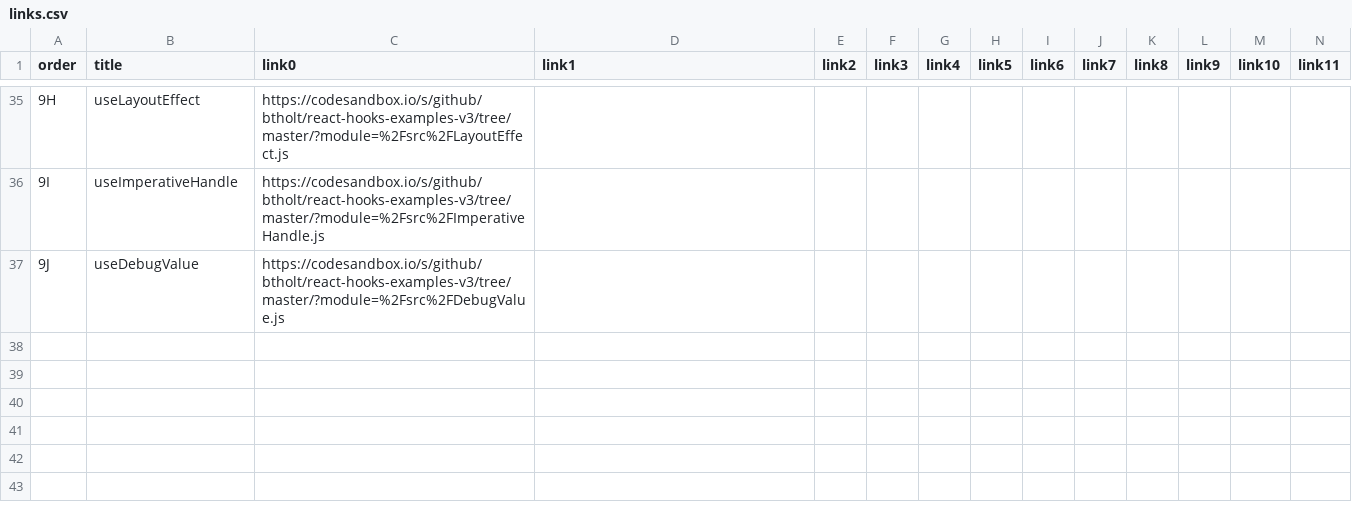
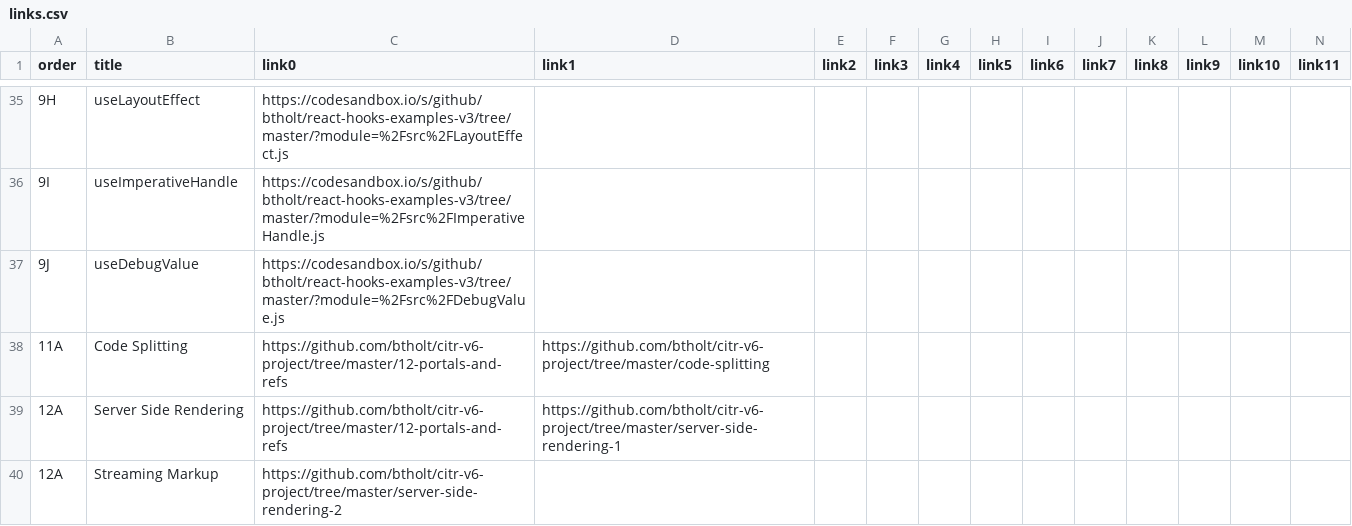
Before and after one commit to btholt/complete-intro-to-react-v6, a CSV file: links.csv, drawn as a sheet; only a part is shown, gaps mark what is left out; rows hold the shown columns only; the diff names each change by its address in the sheet, - before the commit and + after, or states it on an @@ line.

```diff
--- a/links.csv
+++ b/links.csv
+row 38: 11A | Code Splitting | https://github.com/btholt/citr-v6-project/tree/master/12-portals-and-refs | https://github.com/btholt/citr-v6-project/tree/master/code-splitting
+row 39: 12A | Server Side Rendering | https://github.com/btholt/citr-v6-project/tree/master/12-portals-and-refs | https://github.com/btholt/citr-v6-project/tree/master/server-side-rendering-1
+row 40: 12A | Streaming Markup | https://github.com/btholt/citr-v6-project/tree/master/server-side-rendering-2
```
Also changed, not shown: lessons.csv, 45 other files.
